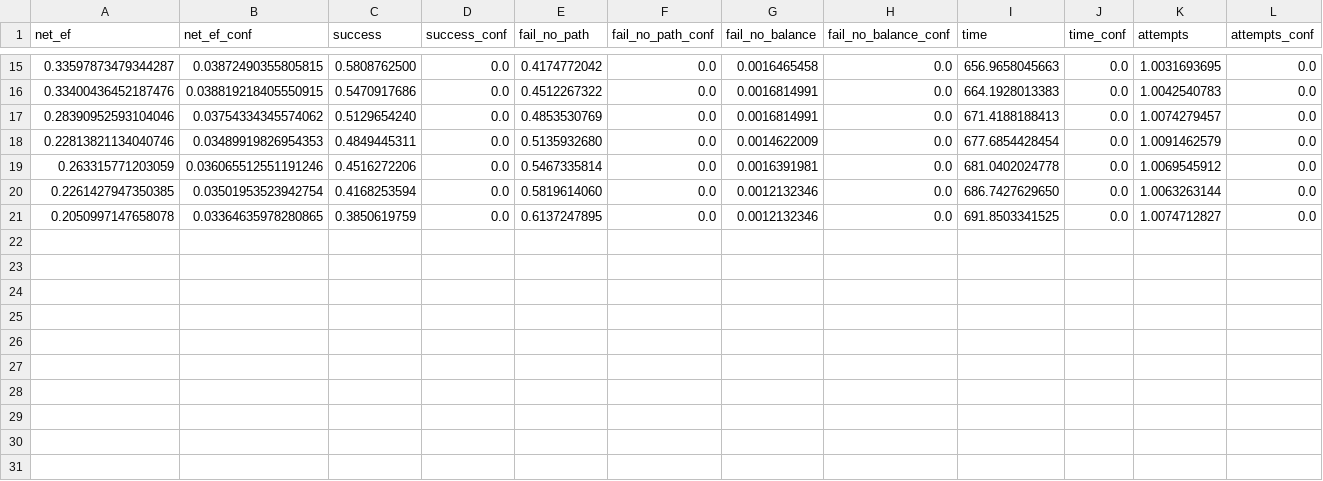
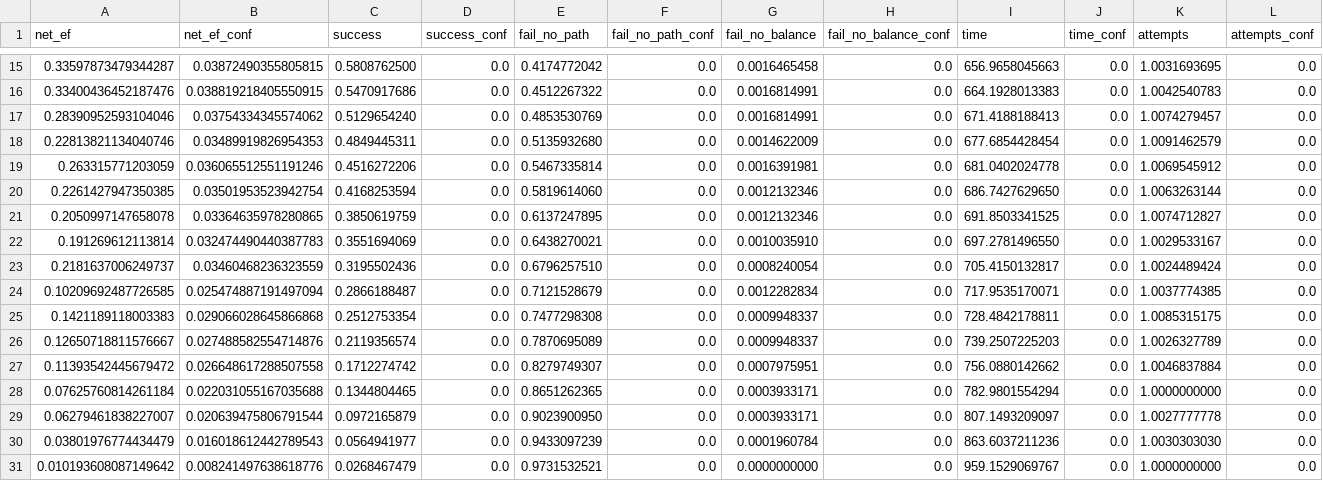
Before and after one commit to soheilzi/effective-flow, a CSV file: result/net_result.csv, drawn as a sheet; only a part is shown, gaps mark what is left out; rows hold the shown columns only; the diff names each change by its address in the sheet, - before the commit and + after, or states it on an @@ line.

Commit message:
datas from 20 to 30 added

```diff
--- a/result/net_result.csv
+++ b/result/net_result.csv
+row 22: 0.191269612113814 | 0.032474490440387783 | 0.3551694069 | 0.0 | 0.6438270021 | 0.0 | 0.0010035910 | 0.0 | 697.2781496550 | 0.0 | 1.0029533167 | 0.0
+row 23: 0.2181637006249737 | 0.03460468236323559 | 0.3195502436 | 0.0 | 0.6796257510 | 0.0 | 0.0008240054 | 0.0 | 705.4150132817 | 0.0 | 1.0024489424 | 0.0
+row 24: 0.10209692487726585 | 0.025474887191497094 | 0.2866188487 | 0.0 | 0.7121528679 | 0.0 | 0.0012282834 | 0.0 | 717.9535170071 | 0.0 | 1.0037774385 | 0.0
+row 25: 0.1421189118003383 | 0.029066028645866868 | 0.2512753354 | 0.0 | 0.7477298308 | 0.0 | 0.0009948337 | 0.0 | 728.4842178811 | 0.0 | 1.0085315175 | 0.0
+row 26: 0.12650718811576667 | 0.027488582554714876 | 0.2119356574 | 0.0 | 0.7870695089 | 0.0 | 0.0009948337 | 0.0 | 739.2507225203 | 0.0 | 1.0026327789 | 0.0
+row 27: 0.11393542445679472 | 0.026648617288507558 | 0.1712274742 | 0.0 | 0.8279749307 | 0.0 | 0.0007975951 | 0.0 | 756.0880142662 | 0.0 | 1.0046837884 | 0.0
+row 28: 0.07625760814261184 | 0.022031055167035688 | 0.1344804465 | 0.0 | 0.8651262365 | 0.0 | 0.0003933171 | 0.0 | 782.9801554294 | 0.0 | 1.0000000000 | 0.0
+row 29: 0.06279461838227007 | 0.020639475806791544 | 0.0972165879 | 0.0 | 0.9023900950 | 0.0 | 0.0003933171 | 0.0 | 807.1493209097 | 0.0 | 1.0027777778 | 0.0
+row 30: 0.03801976774434479 | 0.016018612442789543 | 0.0564941977 | 0.0 | 0.9433097239 | 0.0 | 0.0001960784 | 0.0 | 863.6037211236 | 0.0 | 1.0030303030 | 0.0
+row 31: 0.010193608087149642 | 0.008241497638618776 | 0.0268467479 | 0.0 | 0.9731532521 | 0.0 | 0.0000000000 | 0.0 | 959.1529069767 | 0.0 | 1.0000000000 | 0.0
```
Also changed, not shown: 13 other files.
